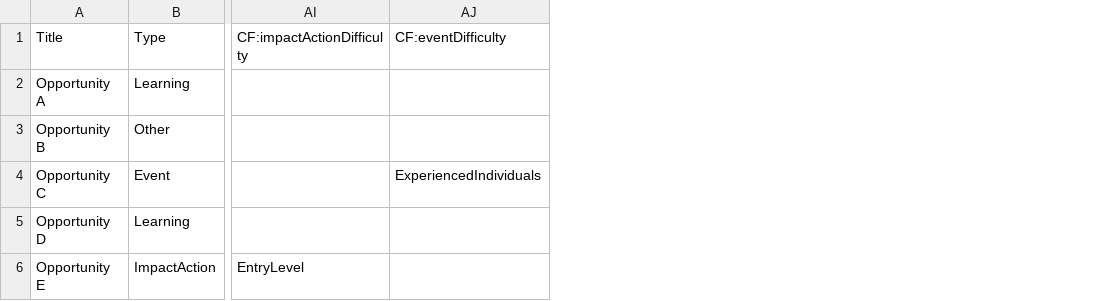
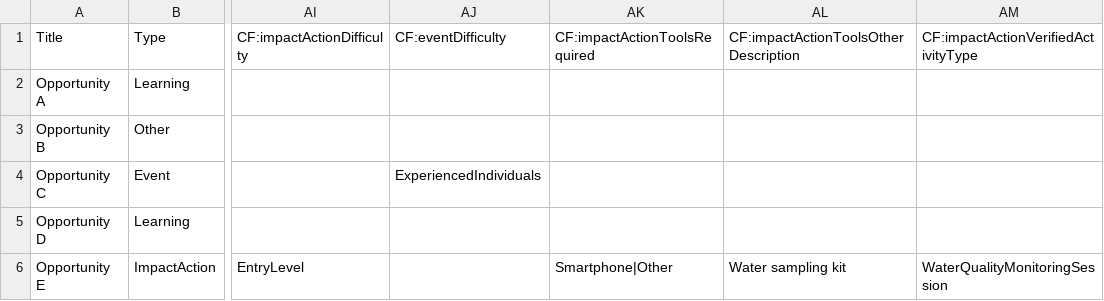
Before and after one commit to didx-xyz/yoma, a CSV file: src/api/src/other/OpportunityInfoCsvImport_Sample.csv, drawn as a sheet; only a part is shown, gaps mark what is left out; the diff names each change by its address in the sheet, - before the commit and + after, or states it on an @@ line.

Commit message:
feat: add Impact Action custom fields and cross-field validation
- Seed tools, conditional Other description and verified activity type
- Consolidate opportunity cross-field rules with a configurable-rules TODO
- Fix IXO and JobJack execution strategy registration for CSV rollback
- Update CSV samples, tests and API handover documentation

```diff
--- a/src/api/src/other/OpportunityInfoCsvImport_Sample.csv
+++ b/src/api/src/other/OpportunityInfoCsvImport_Sample.csv
+column AK (CF:impactActionToolsRequired), row 6: Smartphone|Other
+column AL, rows 1-6: CF:impactActionToolsOtherDescription |  |  |  |  | Water sampling kit
+column AM, rows 1-6: CF:impactActionVerifiedActivityType |  |  |  |  | WaterQualityMonitoringSession
```
Also changed, not shown: 15 other files.
